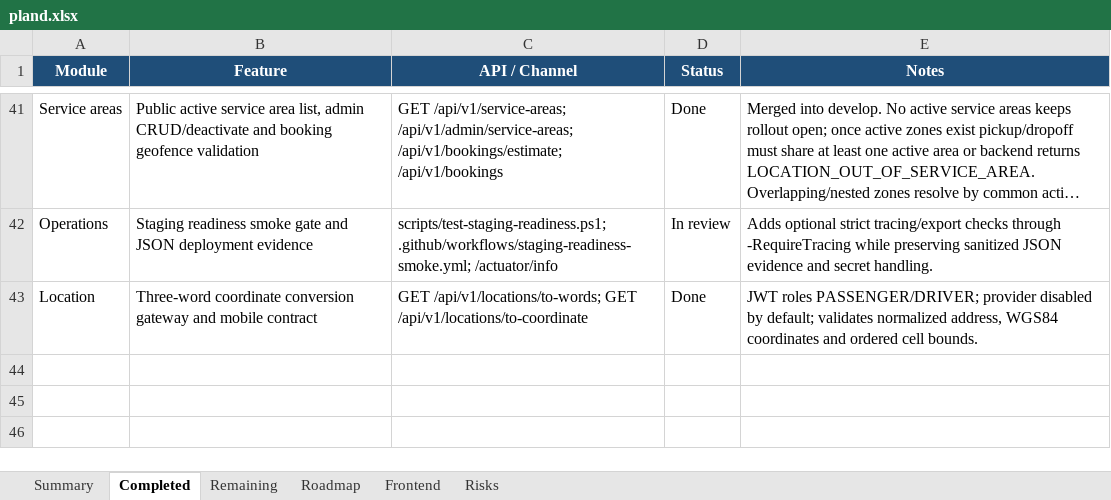
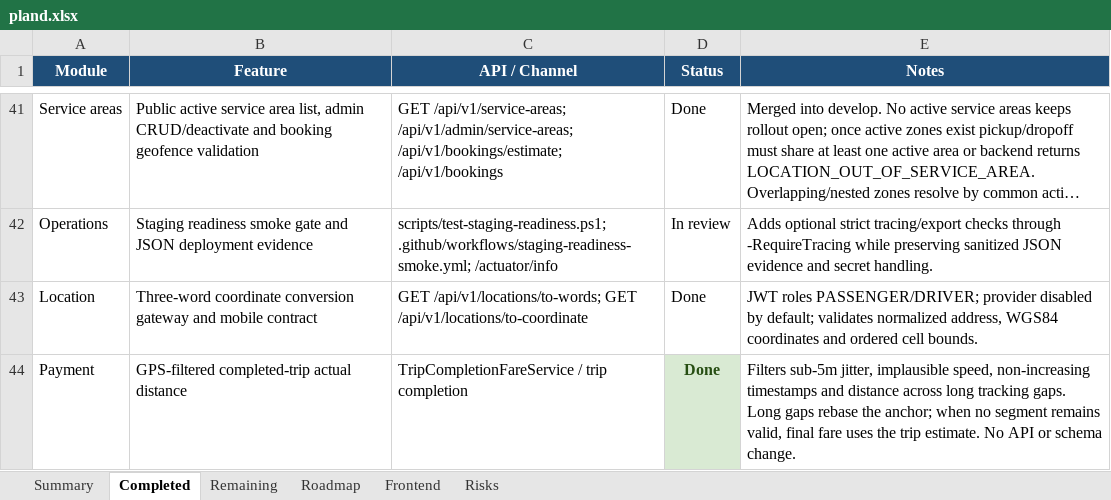
Before and after one commit to Luctran12/goride, an Excel workbook: docs/pland.xlsx, sheet Completed, drawn as a sheet; only a part is shown, gaps mark what is left out; long unchanged cells end in …; values as stored, in another font and other column widths than the file's, no borders; table styles not drawn; the diff names each change by its address in the sheet, - before the commit and + after, or states it on an @@ line.

Commit message:
feat: filter gps distance for actual fare

```diff
--- a/docs/pland.xlsx (sheet Completed)
+++ b/docs/pland.xlsx (sheet Completed)
+row 44: Payment | GPS-filtered completed-trip actual distance | TripCompletionFareService / trip completion | Done | Filters sub-5m jitter, implausible speed, non-increasing timestamps and distance across long tracking gaps. Long gaps rebase the anchor; when no segment remains valid, final fare uses the trip estimate. No API or schema change.
```
Also changed, not shown: sheet Summary, sheet Remaining, sheet Risks, sheet Roadmap, sheet Frontend, 10 other files.
